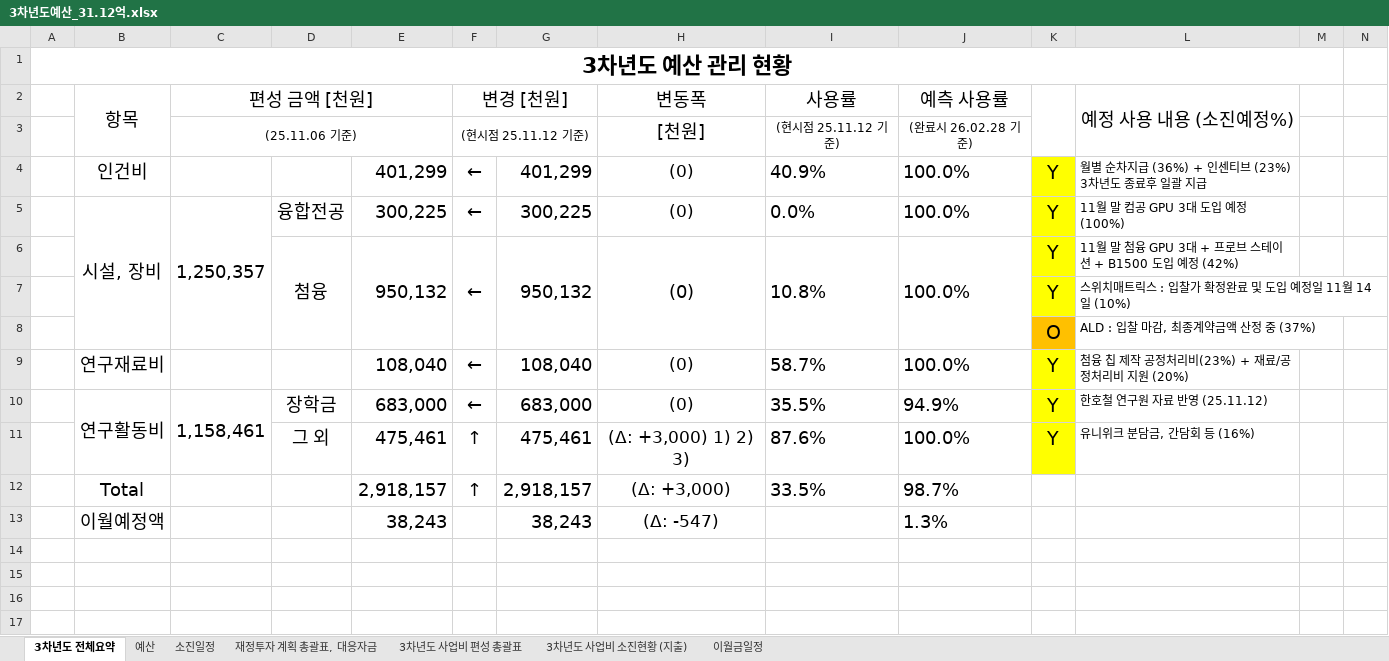
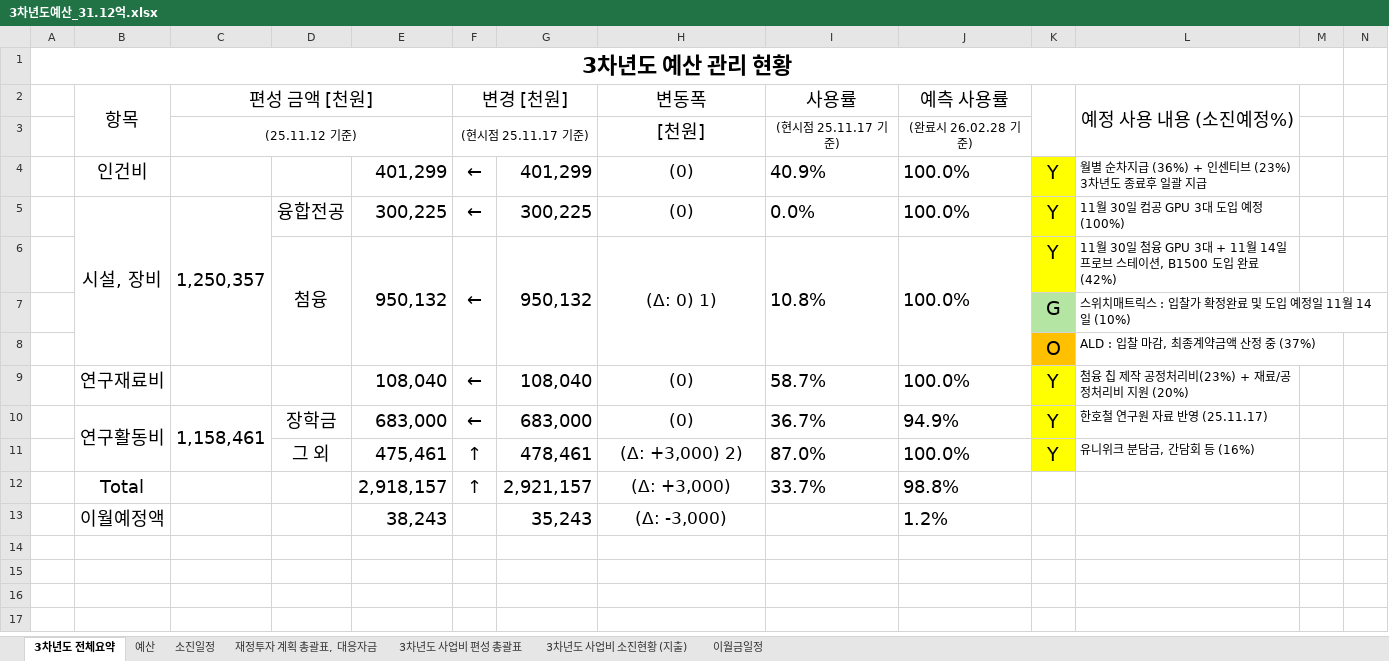
Before and after one commit to vectorcont62-dev/SSSU-third, an Excel workbook: 3차년도예산_31.12억.xlsx, sheet 3차년도 전체요약, drawn as a sheet; only a part is shown; values as stored, in another font and other column widths than the file's, no borders; removed rows and columns are numbered as before the commit, all else as after; rows hold the shown columns only; the diff names each change by its address in the sheet, - before the commit and + after, or states it on an @@ line.

```diff
--- a/3차년도예산_31.12억.xlsx (sheet 3차년도 전체요약)
+++ b/3차년도예산_31.12억.xlsx (sheet 3차년도 전체요약)
-C3 (편성 금액 [천원]): (25.11.06 기준)
+C3 (편성 금액 [천원]): (25.11.12 기준)
-F3 (변경 [천원]): (현시점 25.11.12 기준)
+F3 (변경 [천원]): (현시점 25.11.17 기준)
-I3 (사용률): (현시점 25.11.12 기준)
+I3 (사용률): (현시점 25.11.17 기준)
-L5 (예정 사용 내용 (소진예정%)): 11월 말 컴공 GPU 3대 도입 예정 (100%)
+L5 (예정 사용 내용 (소진예정%)): 11월 30일 컴공 GPU 3대 도입 예정 (100%)
-H6 (변동폭): (0)
+H6 (변동폭): (Δ: 0) 1)
@@ H6 text size: smaller @@
-L6 (예정 사용 내용 (소진예정%)): 11월 말 첨융 GPU 3대 + 프로브 스테이션 + B1500 도입 예정 (42%)
+L6 (예정 사용 내용 (소진예정%)): 11월 30일 첨융 GPU 3대 + 11월 14일 프로브 스테이션, B1500 도입 완료 (42%)
-K7: Y
+K7: G
-K7 fill: #FFFF00
+K7 fill: #B4E5A2
-I10 (사용률): 35.5%
+I10 (사용률): 36.7%
-L10 (예정 사용 내용 (소진예정%)): 한호철 연구원 자료 반영 (25.11.12)
+L10 (예정 사용 내용 (소진예정%)): 한호철 연구원 자료 반영 (25.11.17)
-G11: 475,461
+G11: 478,461
-H11 (변동폭): (Δ: +3,000) 1) 2) 3)
+H11 (변동폭): (Δ: +3,000) 2)
-I11 (사용률): 87.6%
+I11 (사용률): 87.0%
-G12: 2,918,157
+G12: 2,921,157
-I12 (사용률): 33.5%
+I12 (사용률): 33.7%
-J12 (예측 사용률): 98.7%
+J12 (예측 사용률): 98.8%
-row 13:  | 이월예정액 |  |  | 38,243 |  | 38,243 | (Δ: -547) |  | 1.3%
+row 13:  | 이월예정액 |  |  | 38,243 |  | 35,243 | (Δ: -3,000) |  | 1.2%
```
Also changed, not shown: sheet 재정투자 계획 총괄표, 대응자금, sheet 3차년도 사업비 편성 총괄표, sheet 예산, sheet 소진일정, sheet 3차년도 사업비 소진현황 (지출), 12 other files.
